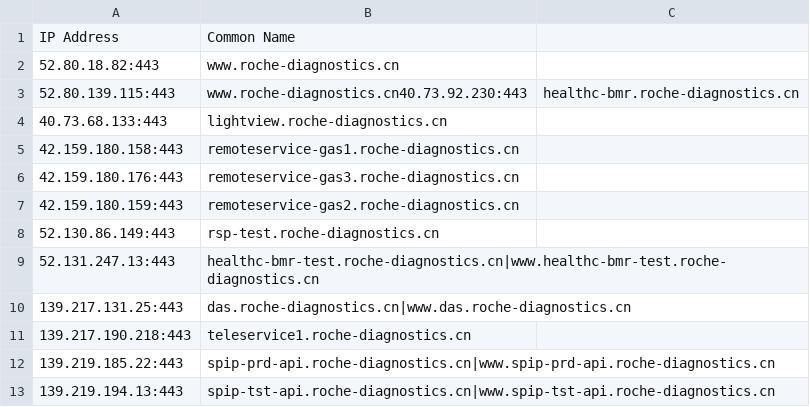
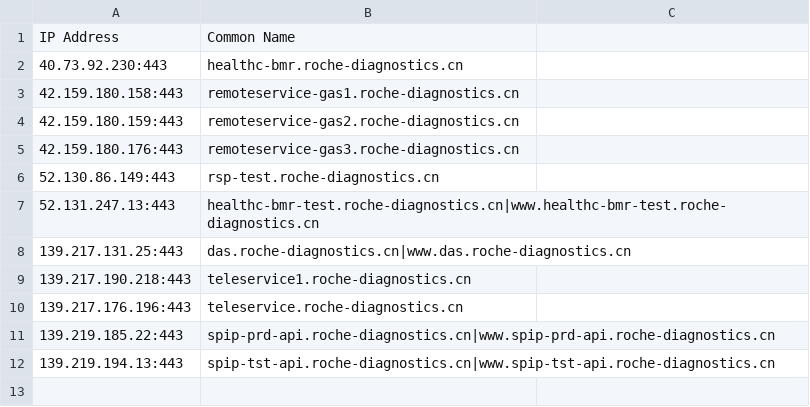
Before and after one commit to samueleng/cloud_data, a CSV file: outputs/kaeferjaeger/roche-diagnostics.cn.csv, drawn as a sheet.

```diff
--- a/outputs/kaeferjaeger/roche-diagnostics.cn.csv
+++ b/outputs/kaeferjaeger/roche-diagnostics.cn.csv
@@ -1,8 +1,6 @@
 IP Address,Common Name
-52.80.18.82:443,www.roche-diagnostics.cn
-52.80.139.115:443,www.roche-diagnostics.cn40.73.92.230:443,healthc-bmr.roche-diagnostics.cn
-40.73.68.133:443,lightview.roche-diagnostics.cn
+40.73.92.230:443,healthc-bmr.roche-diagnostics.cn
 42.159.180.158:443,remoteservice-gas1.roche-diagnostics.cn
+42.159.180.159:443,remoteservice-gas2.roche-diagnostics.cn
 42.159.180.176:443,remoteservice-gas3.roche-diagnostics.cn
-42.159.180.159:443,remoteservice-gas2.roche-diagnostics.cn
 52.130.86.149:443,rsp-test.roche-diagnostics.cn
@@ -11,2 +9,3 @@ IP Address,Common Name
 139.217.190.218:443,teleservice1.roche-diagnostics.cn
+139.217.176.196:443,teleservice.roche-diagnostics.cn
 139.219.185.22:443,spip-prd-api.roche-diagnostics.cn|www.spip-prd-api.roche-diagnostics.cn
```
Also changed, not shown: outputs/kaeferjaeger/gene.com.csv, outputs/kaeferjaeger/roche.com.csv.
